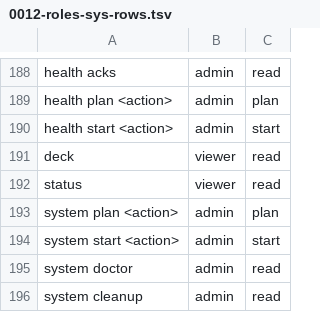
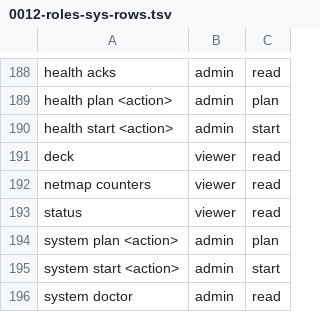
Before and after one commit to hobnix/core, a TSV file: docs/adr/0012-roles-sys-rows.tsv, drawn as a sheet; only a part is shown, gaps mark what is left out; the shorter side is filled out with more unchanged rows; the diff names each change by its address in the sheet, - before the commit and + after, or states it on an @@ line.

```diff
--- a/docs/adr/0012-roles-sys-rows.tsv
+++ b/docs/adr/0012-roles-sys-rows.tsv
+row 192: netmap counters | viewer | read
```
Also changed, not shown: scripts/lib/registry.tsv, scripts/lib/sys-roles.tsv, 9 other files.
